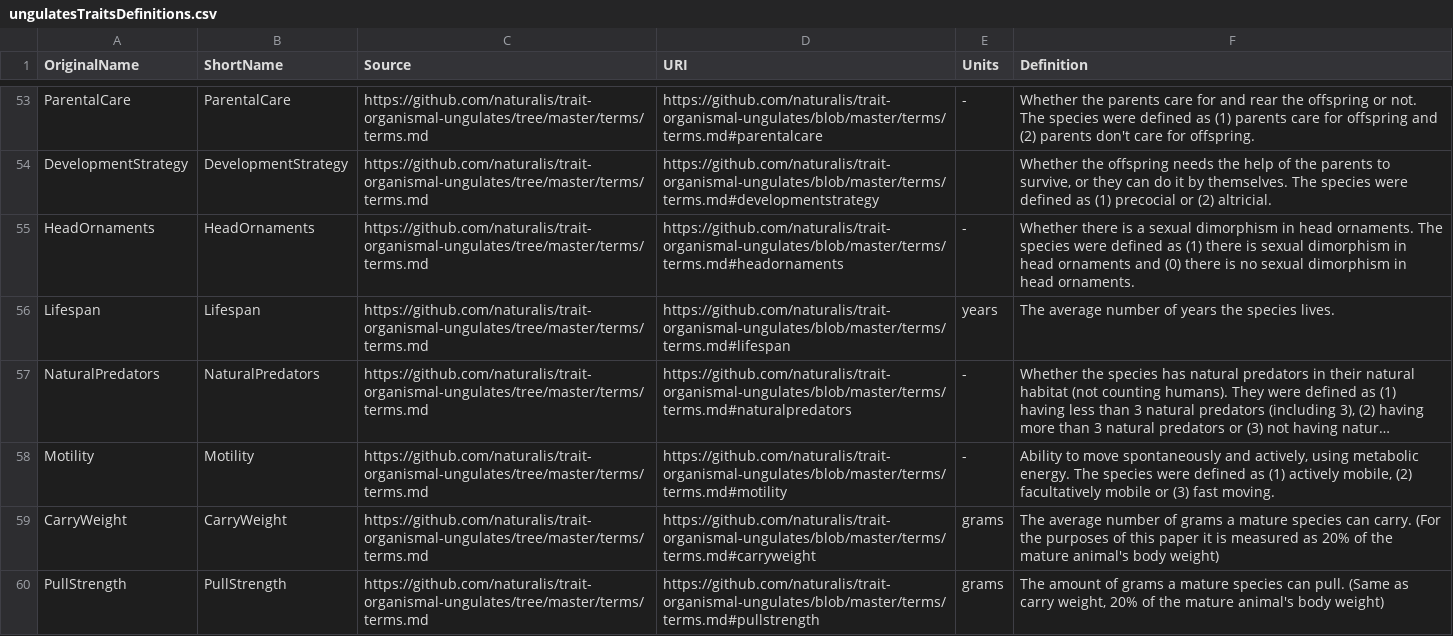
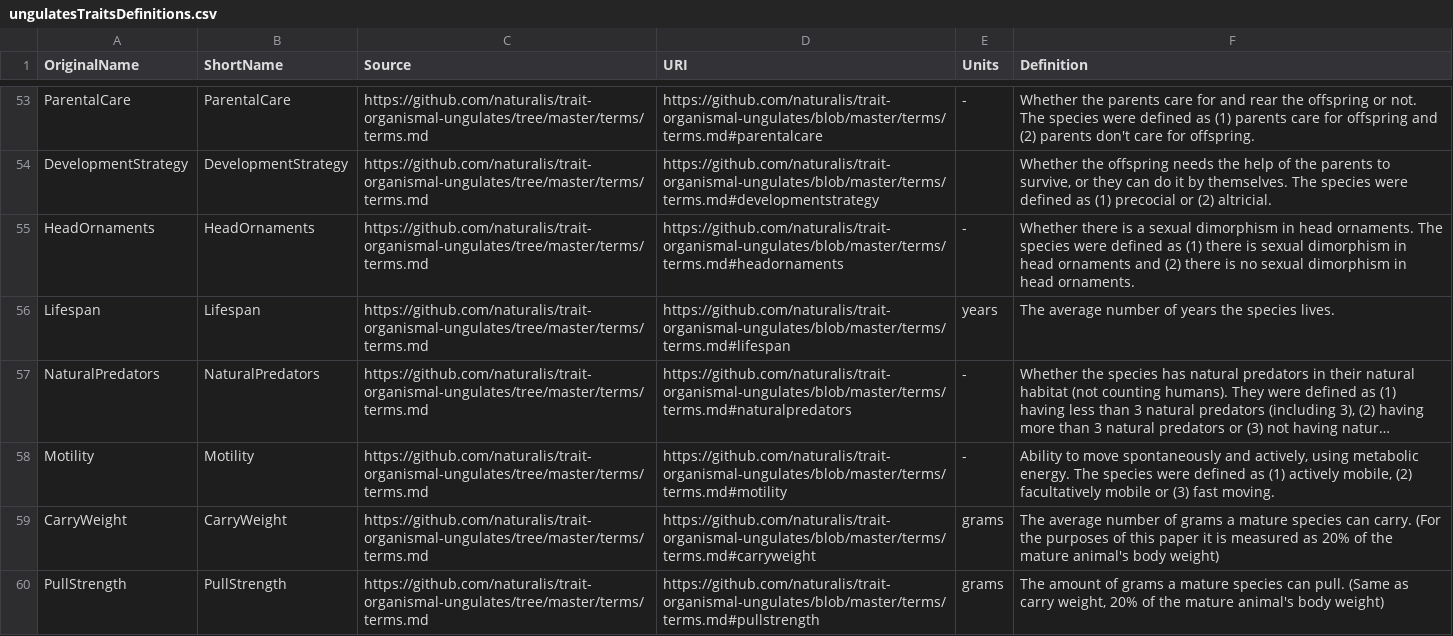
Before and after one commit to naturalis/trait-organismal-ungulates, a CSV file: data/CSV/ungulatesTraitsDefinitions.csv, drawn as a sheet; only a part is shown, gaps mark what is left out; long unchanged cells end in ….

Commit message:
Update ungulatesTraitsDefinitions.csv

```diff
--- a/data/CSV/ungulatesTraitsDefinitions.csv
+++ b/data/CSV/ungulatesTraitsDefinitions.csv
@@ -54,3 +54,3 @@ ParentalCare,ParentalCare,https://github.com/naturalis/trait-organismal-ungulate
 DevelopmentStrategy,DevelopmentStrategy,https://github.com/naturalis/trait-organismal-ungulates/tree/master/terms/terms.md,https://github.com/naturalis/trait-organismal-ungulates/blob/master/terms/terms.md#developmentstrategy,,"Whether the offspring needs the help of the parents to survive, or they can do it by themselves. The species were defined as (1) precocial or (2) altricial."
-HeadOrnaments,HeadOrnaments,https://github.com/naturalis/trait-organismal-ungulates/tree/master/terms/terms.md,https://github.com/naturalis/trait-organismal-ungulates/blob/master/terms/terms.md#headornaments,-,Whether there is a sexual dimorphism in head ornaments. The species were defined as (1) there is sexual dimorphism in head ornaments and (0) there is no sexual dimorphism in head ornaments.
+HeadOrnaments,HeadOrnaments,https://github.com/naturalis/trait-organismal-ungulates/tree/master/terms/terms.md,https://github.com/naturalis/trait-organismal-ungulates/blob/master/terms/terms.md#headornaments,-,Whether there is a sexual dimorphism in head ornaments. The species were defined as (1) there is sexual dimorphism in head ornaments and (2) there is no sexual dimorphism in head ornaments.
 Lifespan,Lifespan,https://github.com/naturalis/trait-organismal-ungulates/tree/master/terms/terms.md,https://github.com/naturalis/trait-organismal-ungulates/blob/master/terms/terms.md#lifespan,years,The average number of years the species lives.
```
